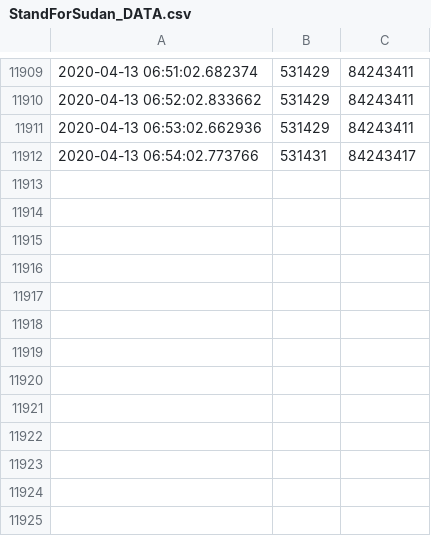
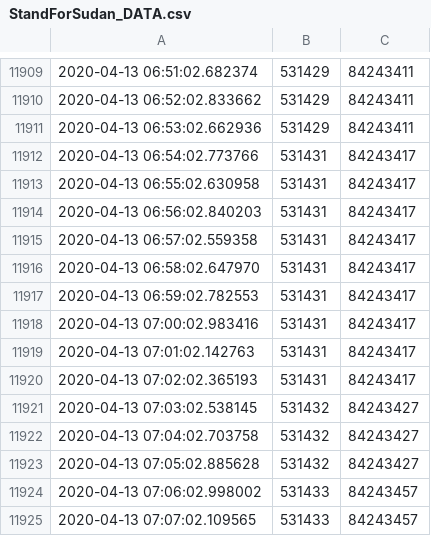
Before and after one commit to jaweesh/SFS, a CSV file: DataFiles/StandForSudan_DATA.csv, drawn as a sheet; only a part is shown, gaps mark what is left out.

Commit message:
updated data files

```diff
--- a/DataFiles/StandForSudan_DATA.csv
+++ b/DataFiles/StandForSudan_DATA.csv
@@ -11912 +11912,14 @@
 2020-04-13 06:54:02.773766,531431,84243417
+2020-04-13 06:55:02.630958,531431,84243417
+2020-04-13 06:56:02.840203,531431,84243417
+2020-04-13 06:57:02.559358,531431,84243417
+2020-04-13 06:58:02.647970,531431,84243417
+2020-04-13 06:59:02.782553,531431,84243417
+2020-04-13 07:00:02.983416,531431,84243417
+2020-04-13 07:01:02.142763,531431,84243417
+2020-04-13 07:02:02.365193,531431,84243417
+2020-04-13 07:03:02.538145,531432,84243427
+2020-04-13 07:04:02.703758,531432,84243427
+2020-04-13 07:05:02.885628,531432,84243427
+2020-04-13 07:06:02.998002,531433,84243457
+2020-04-13 07:07:02.109565,531433,84243457
```
Also changed, not shown: 2 other files.
